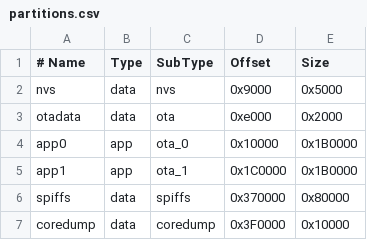
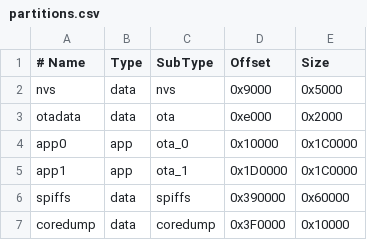
Before and after one commit to rdzjuanjo/Air-monitor-server, a CSV file: air-monitor/partitions.csv, drawn as a sheet.

```diff
--- a/air-monitor/partitions.csv
+++ b/air-monitor/partitions.csv
@@ -3,5 +3,5 @@ nvs,      data, nvs,     0x9000,  0x5000
 otadata,  data, ota,     0xe000,  0x2000
-app0,     app,  ota_0,   0x10000, 0x1B0000
-app1,     app,  ota_1,   0x1C0000,0x1B0000
-spiffs,   data, spiffs,  0x370000,0x80000
+app0,     app,  ota_0,   0x10000, 0x1C0000
+app1,     app,  ota_1,   0x1D0000,0x1C0000
+spiffs,   data, spiffs,  0x390000,0x60000
 coredump, data, coredump,0x3F0000,0x10000
```
Also changed, not shown: 6 other files.
